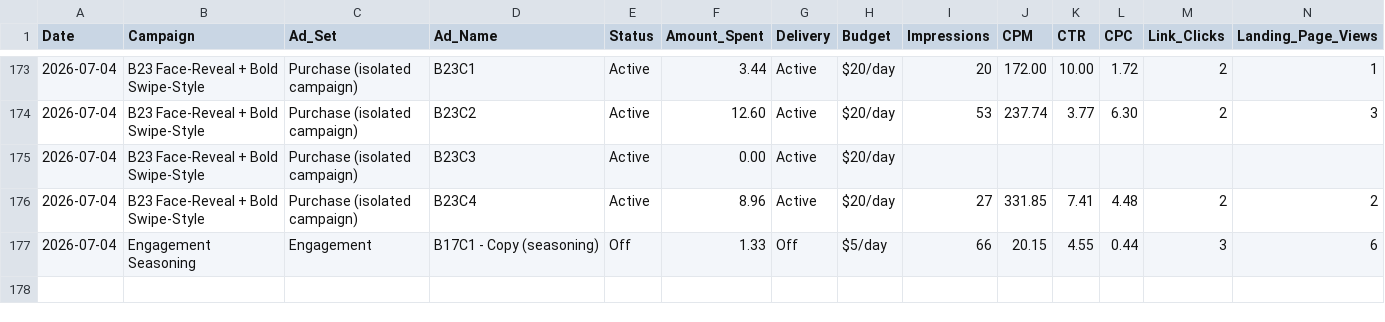
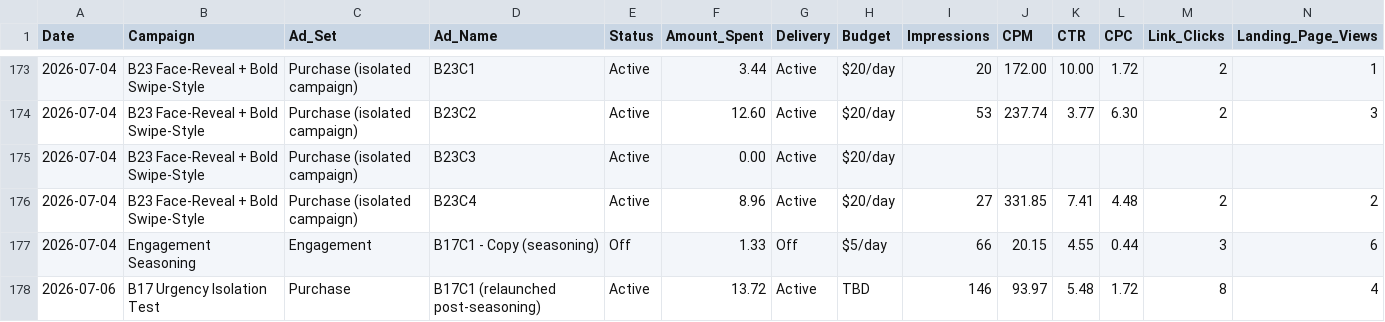
Before and after one commit to nateframe34-hub/CC-Nate, a CSV file: tallow-cream/tracking/Ad_Performance_Tracker.csv, drawn as a sheet; only a part is shown, gaps mark what is left out; rows hold the shown columns only; the diff names each change by its address in the sheet, - before the commit and + after, or states it on an @@ line.

```diff
--- a/tallow-cream/tracking/Ad_Performance_Tracker.csv
+++ b/tallow-cream/tracking/Ad_Performance_Tracker.csv
+row 178: 2026-07-06 | B17 Urgency Isolation Test | Purchase | B17C1 (relaunched post-seasoning) | Active | 13.72 | Active | TBD | 146 | 93.97 | 5.48 | 1.72 | 8 | 4
```
